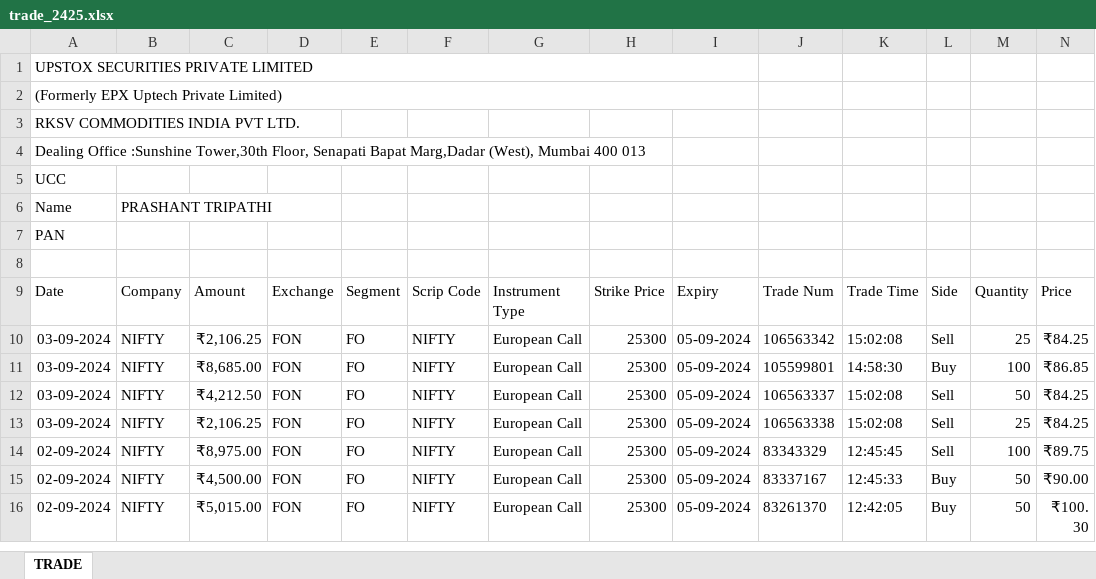
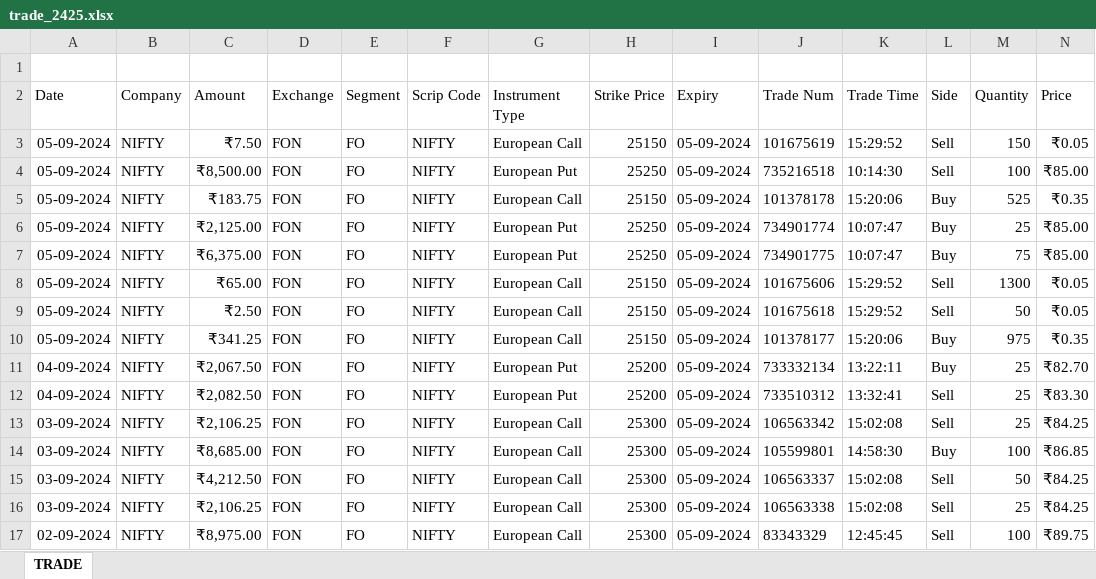
Before and after one commit to PtPrashantTripathi/PortfolioTracker, an Excel workbook: DATA/SOURCE/TradeHistory/trade_2425.xlsx, sheet TRADE, drawn as a sheet; only a part is shown; the shorter side is filled out with more unchanged rows; values as stored, in another font and other column widths than the file's, no borders; removed rows and columns are numbered as before the commit, all else as after; the diff names each change by its address in the sheet, - before the commit and + after, or states it on an @@ line.

```diff
--- a/DATA/SOURCE/TradeHistory/trade_2425.xlsx (sheet TRADE)
+++ b/DATA/SOURCE/TradeHistory/trade_2425.xlsx (sheet TRADE)
-row 1: UPSTOX SECURITIES PRIVATE LIMITED
-row 2: (Formerly EPX Uptech Private Limited)
-row 3: RKSV COMMODITIES INDIA PVT LTD.
-row 4: Dealing Office :Sunshine Tower,30th Floor, Senapati Bapat Marg,Dadar (West), Mumbai 400 013
-row 5: UCC
-row 6: Name | PRASHANT TRIPATHI
-row 7: PAN
+row 3: 05-09-2024 | NIFTY | ₹7.50 | FON | FO | NIFTY | European Call | 25150 | 05-09-2024 | 101675619 | 15:29:52 | Sell | 150 | ₹0.05
+row 4: 05-09-2024 | NIFTY | ₹8,500.00 | FON | FO | NIFTY | European Put | 25250 | 05-09-2024 | 735216518 | 10:14:30 | Sell | 100 | ₹85.00
+row 5: 05-09-2024 | NIFTY | ₹183.75 | FON | FO | NIFTY | European Call | 25150 | 05-09-2024 | 101378178 | 15:20:06 | Buy | 525 | ₹0.35
+row 6: 05-09-2024 | NIFTY | ₹2,125.00 | FON | FO | NIFTY | European Put | 25250 | 05-09-2024 | 734901774 | 10:07:47 | Buy | 25 | ₹85.00
+row 7: 05-09-2024 | NIFTY | ₹6,375.00 | FON | FO | NIFTY | European Put | 25250 | 05-09-2024 | 734901775 | 10:07:47 | Buy | 75 | ₹85.00
+row 8: 05-09-2024 | NIFTY | ₹65.00 | FON | FO | NIFTY | European Call | 25150 | 05-09-2024 | 101675606 | 15:29:52 | Sell | 1300 | ₹0.05
+row 9: 05-09-2024 | NIFTY | ₹2.50 | FON | FO | NIFTY | European Call | 25150 | 05-09-2024 | 101675618 | 15:29:52 | Sell | 50 | ₹0.05
+row 10: 05-09-2024 | NIFTY | ₹341.25 | FON | FO | NIFTY | European Call | 25150 | 05-09-2024 | 101378177 | 15:20:06 | Buy | 975 | ₹0.35
+row 11: 04-09-2024 | NIFTY | ₹2,067.50 | FON | FO | NIFTY | European Put | 25200 | 05-09-2024 | 733332134 | 13:22:11 | Buy | 25 | ₹82.70
+row 12: 04-09-2024 | NIFTY | ₹2,082.50 | FON | FO | NIFTY | European Put | 25200 | 05-09-2024 | 733510312 | 13:32:41 | Sell | 25 | ₹83.30
```
Also changed, not shown: 26 other files.
